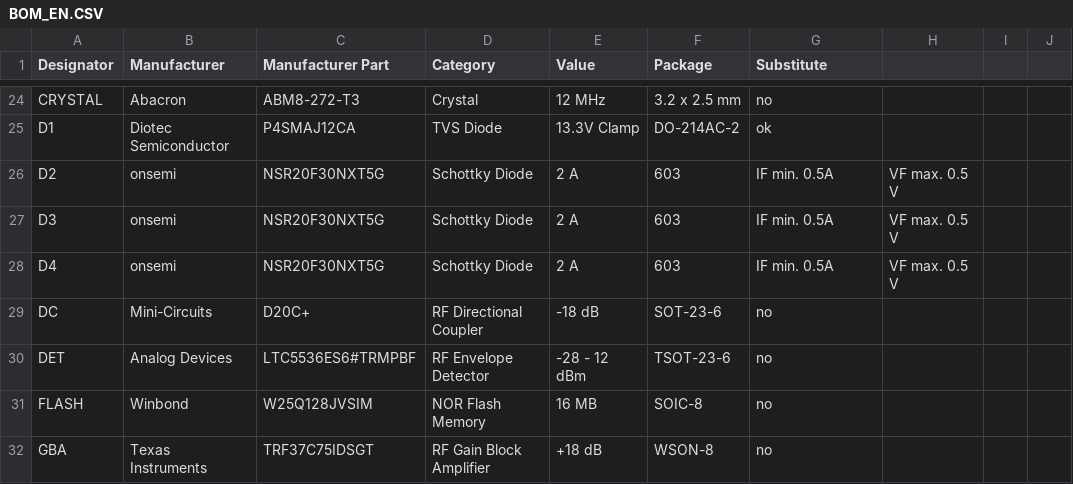
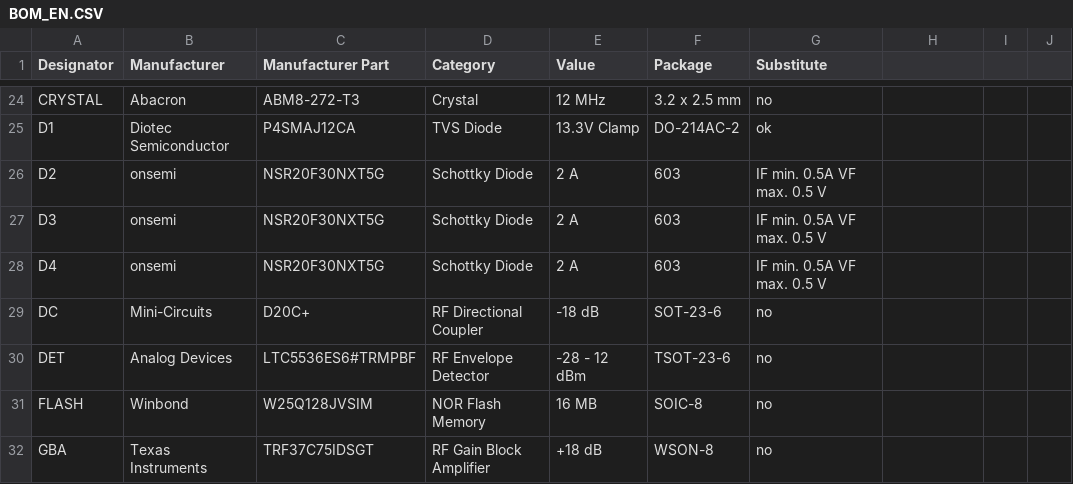
Before and after one commit to mkultr44/VT-AMP, a CSV file: BOM_EN.CSV, drawn as a sheet; only a part is shown, gaps mark what is left out.

Commit message:
Update BOM_EN.CSV

```diff
--- a/BOM_EN.CSV
+++ b/BOM_EN.CSV
@@ -25,5 +25,5 @@ CRYSTAL,Abacron,ABM8-272-T3,Crystal,12 MHz,3.2 x 2.5 mm,no
 D1,Diotec Semiconductor,P4SMAJ12CA,TVS Diode,13.3V Clamp,DO-214AC-2,ok
-D2,onsemi,NSR20F30NXT5G,Schottky Diode,2 A,603,IF min. 0.5A, VF max. 0.5 V
-D3,onsemi,NSR20F30NXT5G,Schottky Diode,2 A,603,IF min. 0.5A, VF max. 0.5 V
-D4,onsemi,NSR20F30NXT5G,Schottky Diode,2 A,603,IF min. 0.5A, VF max. 0.5 V
+D2,onsemi,NSR20F30NXT5G,Schottky Diode,2 A,603,IF min. 0.5A VF max. 0.5 V
+D3,onsemi,NSR20F30NXT5G,Schottky Diode,2 A,603,IF min. 0.5A VF max. 0.5 V
+D4,onsemi,NSR20F30NXT5G,Schottky Diode,2 A,603,IF min. 0.5A VF max. 0.5 V
 DC,Mini-Circuits,D20C+,RF Directional Coupler,-18 dB,SOT-23-6,no
```
